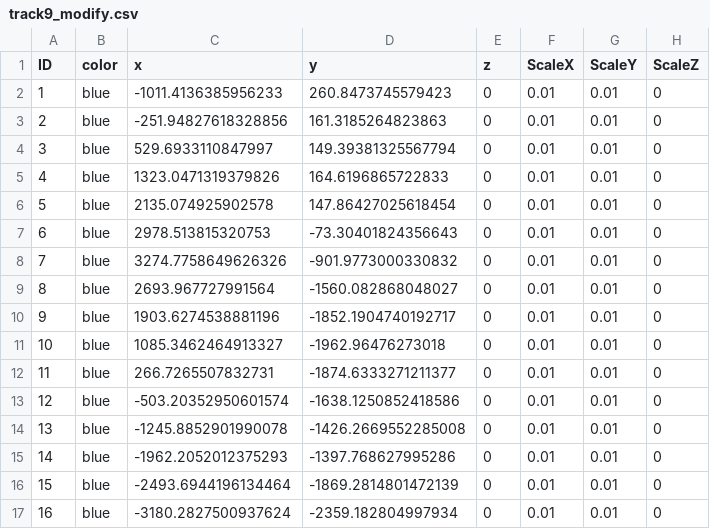
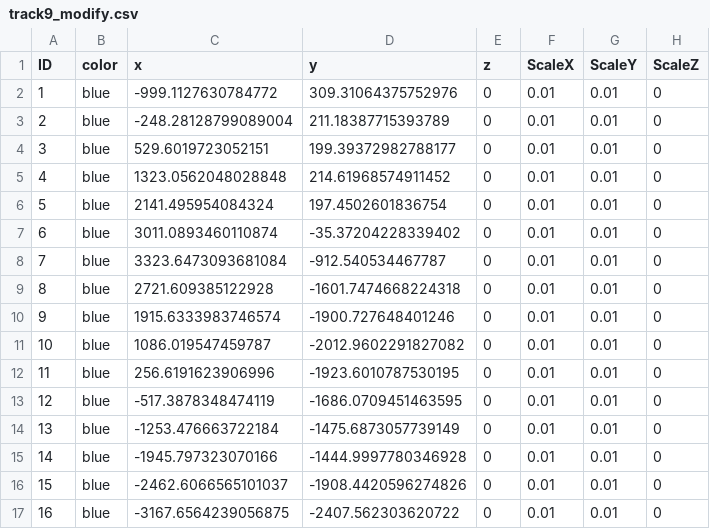
Before and after one commit to RoboticsLabURJC/2025-tfg-adrian-navarredonda, a CSV file: Carla_uassets/maps/modify_tracks/track9_modify.csv, drawn as a sheet; only a part is shown; the diff covers the shown part only.

```diff
--- a/Carla_uassets/maps/modify_tracks/track9_modify.csv
+++ b/Carla_uassets/maps/modify_tracks/track9_modify.csv
@@ -1,17 +1,17 @@
 ID,color,x,y,z,ScaleX,ScaleY,ScaleZ
-1,blue,-1011.4136385956233,260.8473745579423,0,0.01,0.01,0
-2,blue,-251.94827618328856,161.3185264823863,0,0.01,0.01,0
-3,blue,529.6933110847997,149.39381325567794,0,0.01,0.01,0
-4,blue,1323.0471319379826,164.6196865722833,0,0.01,0.01,0
-5,blue,2135.074925902578,147.86427025618454,0,0.01,0.01,0
-6,blue,2978.513815320753,-73.30401824356643,0,0.01,0.01,0
-7,blue,3274.7758649626326,-901.9773000330832,0,0.01,0.01,0
-8,blue,2693.967727991564,-1560.082868048027,0,0.01,0.01,0
-9,blue,1903.6274538881196,-1852.1904740192717,0,0.01,0.01,0
-10,blue,1085.3462464913327,-1962.96476273018,0,0.01,0.01,0
-11,blue,266.7265507832731,-1874.6333271211377,0,0.01,0.01,0
-12,blue,-503.20352950601574,-1638.1250852418586,0,0.01,0.01,0
-13,blue,-1245.8852901990078,-1426.2669552285008,0,0.01,0.01,0
-14,blue,-1962.2052012375293,-1397.768627995286,0,0.01,0.01,0
-15,blue,-2493.6944196134464,-1869.2814801472139,0,0.01,0.01,0
-16,blue,-3180.2827500937624,-2359.182804997934,0,0.01,0.01,0
+1,blue,-999.1127630784772,309.31064375752976,0,0.01,0.01,0
+2,blue,-248.28128799089004,211.18387715393789,0,0.01,0.01,0
+3,blue,529.6019723052151,199.39372982788177,0,0.01,0.01,0
+4,blue,1323.0562048028848,214.61968574911452,0,0.01,0.01,0
+5,blue,2141.495954084324,197.4502601836754,0,0.01,0.01,0
+6,blue,3011.0893460110874,-35.37204228339402,0,0.01,0.01,0
+7,blue,3323.6473093681084,-912.540534467787,0,0.01,0.01,0
+8,blue,2721.609385122928,-1601.7474668224318,0,0.01,0.01,0
+9,blue,1915.6333983746574,-1900.727648401246,0,0.01,0.01,0
+10,blue,1086.019547459787,-2012.9602291827082,0,0.01,0.01,0
+11,blue,256.6191623906996,-1923.6010787530195,0,0.01,0.01,0
+12,blue,-517.3878348474119,-1686.0709451463595,0,0.01,0.01,0
+13,blue,-1253.476663722184,-1475.6873057739149,0,0.01,0.01,0
+14,blue,-1945.797323070166,-1444.9997780346928,0,0.01,0.01,0
+15,blue,-2462.6066565101037,-1908.4420596274826,0,0.01,0.01,0
+16,blue,-3167.6564239056875,-2407.562303620722,0,0.01,0.01,0
```
Also changed, not shown: 136 edited cells elsewhere in this file, Carla_uassets/maps/modify_tracks/track1_modify.csv, Carla_uassets/maps/modify_tracks/track4_modify.csv, 15 other files.
